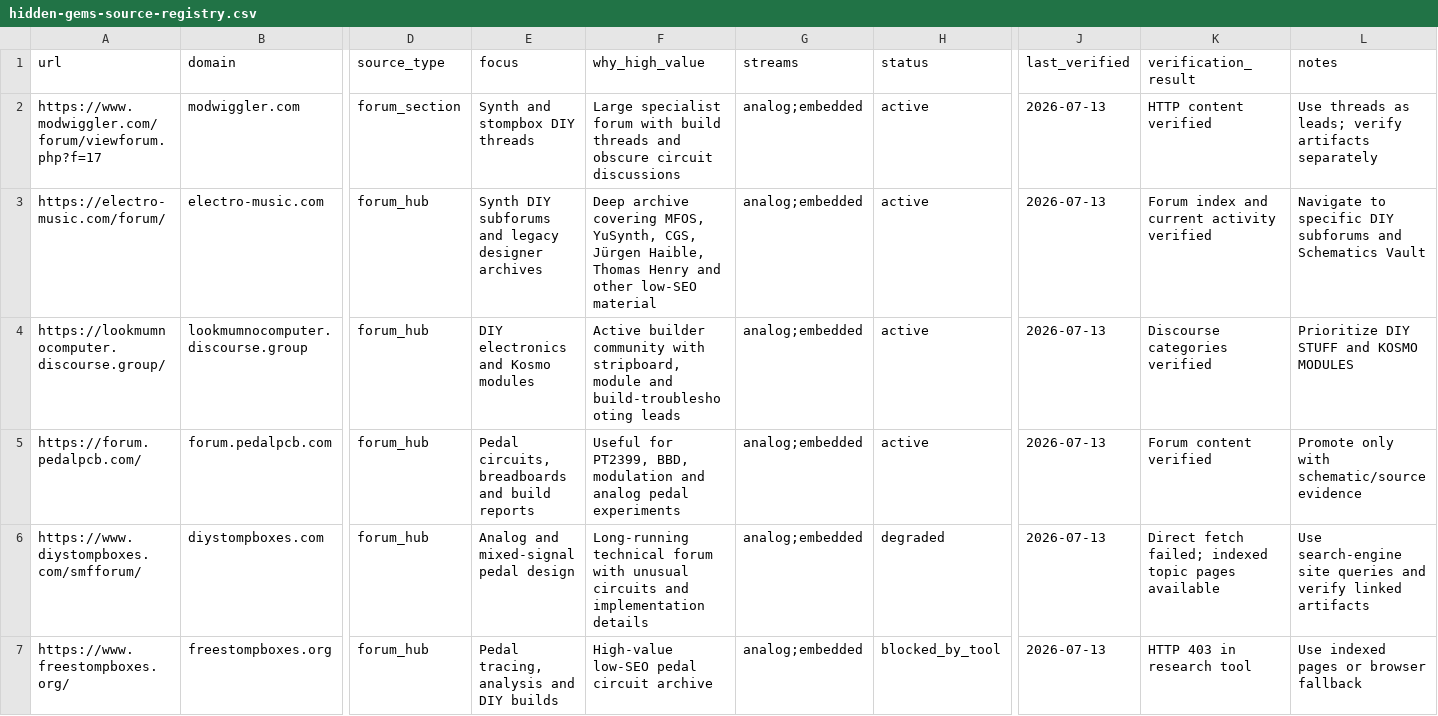
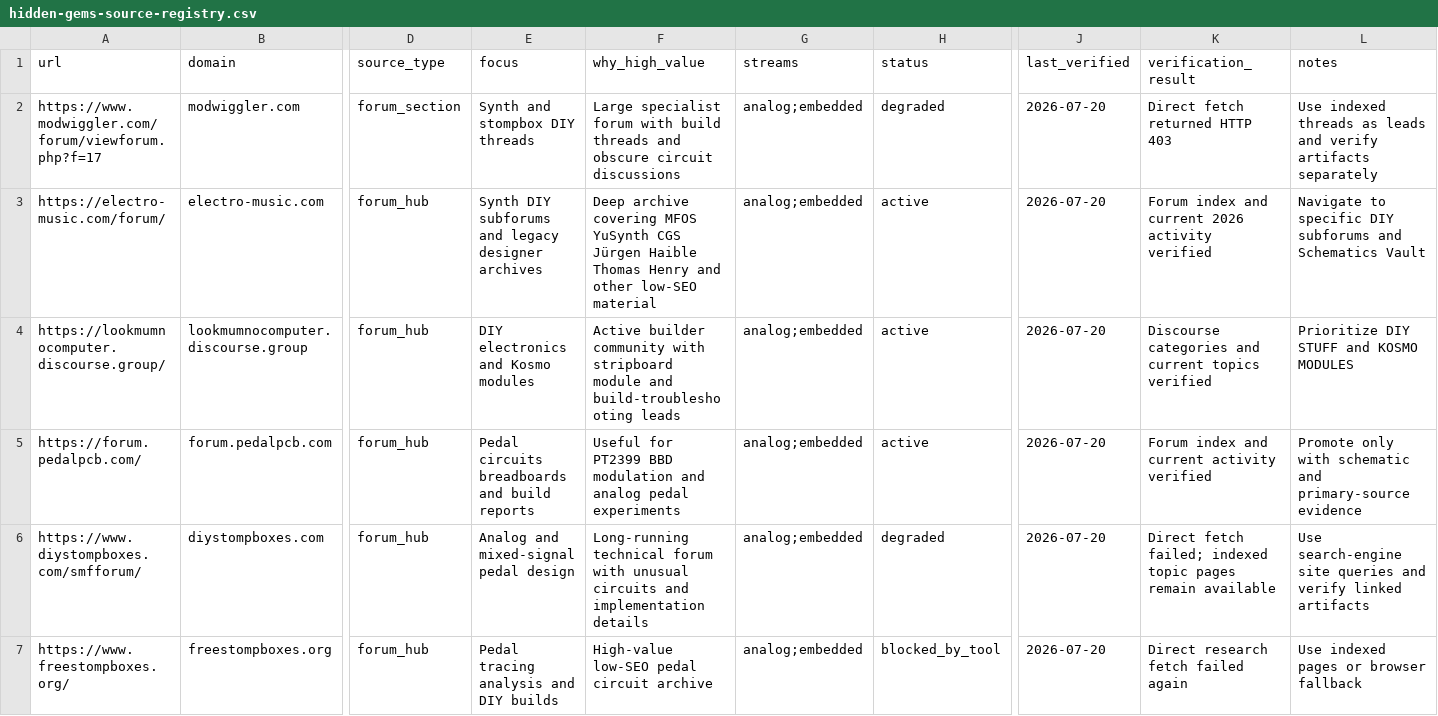
Before and after one commit to Denys/embedded-audio-mine, a CSV file: data/hidden-gems-source-registry.csv, drawn as a sheet; only a part is shown, gaps mark what is left out; the diff covers the shown part only; the diff names each change by its address in the sheet, - before the commit and + after, or states it on an @@ line.

Commit message:
Refresh Analog Audio Mine source registry for 2026-07-20

```diff
--- a/data/hidden-gems-source-registry.csv
+++ b/data/hidden-gems-source-registry.csv
-H2 (status): active
+H2 (status): degraded
-J2:J7 (last_verified): 2026-07-13
+J2:J7 (last_verified): 2026-07-20
-K2 (verification_result): HTTP content verified
+K2 (verification_result): Direct fetch returned HTTP 403
-L2 (notes): Use threads as leads; verify artifacts…
+L2 (notes): Use indexed threads as leads and verify artifacts…
-F3 (why_high_value): …archive covering MFOS, YuSynth, CGS, Jürgen Haible, Thomas Henry…
+F3 (why_high_value): …archive covering MFOS YuSynth CGS Jürgen Haible Thomas Henry…
-K3 (verification_result): Forum index and current activity verified
+K3 (verification_result): Forum index and current 2026 activity verified
-F4 (why_high_value): …community with stripboard, module and…
+F4 (why_high_value): …community with stripboard module and…
-K4 (verification_result): Discourse categories verified
+K4 (verification_result): Discourse categories and current topics verified
-E5 (focus): Pedal circuits, breadboards and build reports
+E5 (focus): Pedal circuits breadboards and build reports
-F5 (why_high_value): Useful for PT2399, BBD, modulation and…
+F5 (why_high_value): Useful for PT2399 BBD modulation and…
-K5 (verification_result): Forum content verified
+K5 (verification_result): Forum index and current activity verified
-L5 (notes): …only with schematic/source evidence
+L5 (notes): …only with schematic and primary-source evidence
-K6 (verification_result): …topic pages available
+K6 (verification_result): …topic pages remain available
-E7 (focus): Pedal tracing, analysis and DIY builds
+E7 (focus): Pedal tracing analysis and DIY builds
-K7 (verification_result): HTTP 403 in research tool
+K7 (verification_result): Direct research fetch failed again
```
Also changed, not shown: 4 added rows and 17 edited cells elsewhere in this file.
